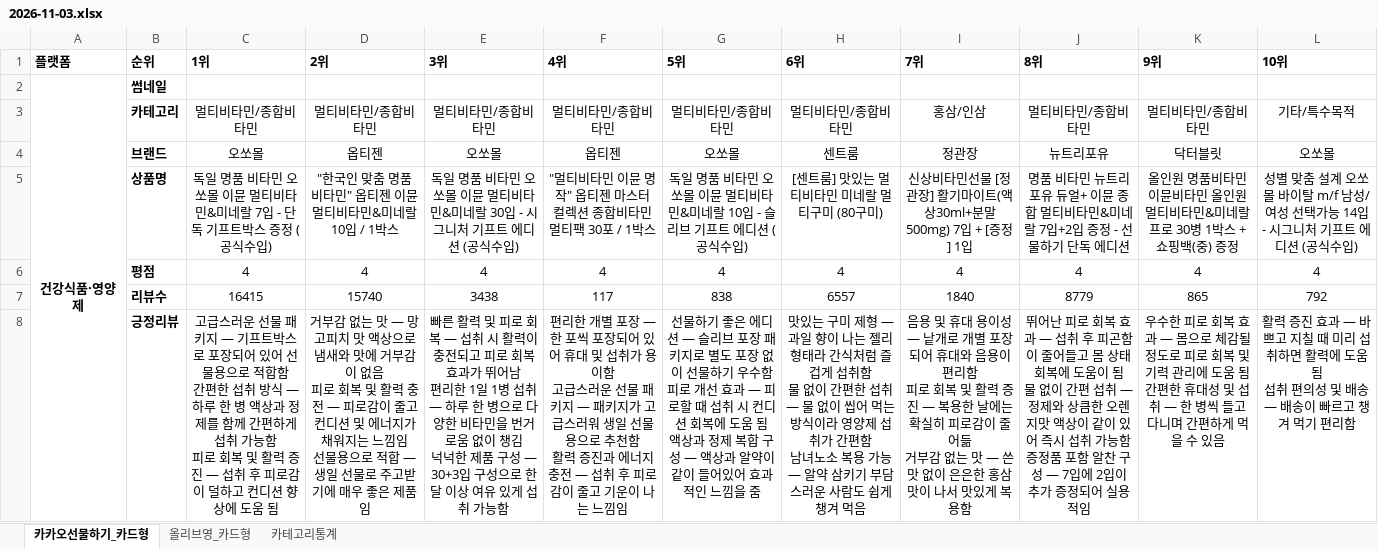
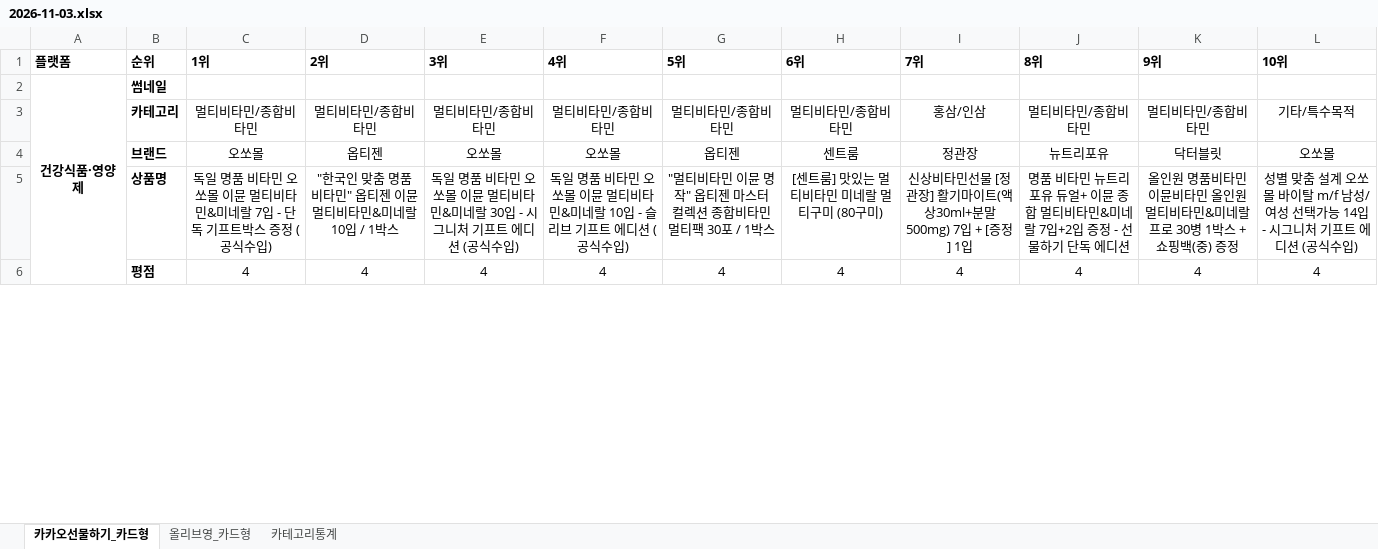
Before and after one commit to primexx98-sudo/online-mall-ranking, an Excel workbook: data/daily/2026-11/2026-11-03.xlsx, sheet 카카오선물하기_카드형, drawn as a sheet; only a part is shown; values as stored, in another font and other column widths than the file's, no borders; charts and pictures not drawn; removed rows and columns are numbered as before the commit, all else as after; ↵ is a line break in a cell; the diff covers the shown part only; the diff names each change by its address in the sheet, - before the commit and + after, or states it on an @@ line.

```diff
--- a/data/daily/2026-11/2026-11-03.xlsx (sheet 카카오선물하기_카드형)
+++ b/data/daily/2026-11/2026-11-03.xlsx (sheet 카카오선물하기_카드형)
-F4: 옵티젠
+F4: 오쏘몰
-G4: 오쏘몰
+G4: 옵티젠
-F5: "멀티비타민 이뮨 명작" 옵티젠 마스터 컬렉션 종합비타민 멀티팩 30포 / 1박스
+F5: 독일 명품 비타민 오쏘몰 이뮨 멀티비타민&미네랄 10입 - 슬리브 기프트 에디션 (공식수입)
-G5: 독일 명품 비타민 오쏘몰 이뮨 멀티비타민&미네랄 10입 - 슬리브 기프트 에디션 (공식수입)
+G5: "멀티비타민 이뮨 명작" 옵티젠 마스터 컬렉션 종합비타민 멀티팩 30포 / 1박스
-row 7:  | 리뷰수 | 16415 | 15740 | 3438 | 117 | 838 | 6557 | 1840 | 8779 | 865 | 792
-row 8:  | 긍정리뷰 | 고급스러운 선물 패키지 — 기프트박스로 포장되어 있어 선물용으로 적합함 ↵ 간편한 섭취 방식 — 하루 한 병 액상과 정제를 함께 간편하게 섭취 가능함 ↵ 피로 회복 및 활력 증진 — 섭취 후 피로감이 덜하고 컨디션 향상에 도움 됨 | 거부감 없는 맛 — 망고피치 맛 액상으로 냄새와 맛에 거부감이 없음 ↵ 피로 회복 및 활력 충전 — 피로감이 줄고 컨디션 및 에너지가 채워지는 느낌임 ↵ 선물용으로 적합 — 생일 선물로 주고받기에 매우 좋은 제품임 | 빠른 활력 및 피로 회복 — 섭취 시 활력이 충전되고 피로 회복 효과가 뛰어남 ↵ 편리한 1일 1병 섭취 — 하루 한 병으로 다양한 비타민을 번거로움 없이 챙김 ↵ 넉넉한 제품 구성 — 30+3입 구성으로 한 달 이상 여유 있게 섭취 가능함 | 편리한 개별 포장 — 한 포씩 포장되어 있어 휴대 및 섭취가 용이함 ↵ 고급스러운 선물 패키지 — 패키지가 고급스러워 생일 선물용으로 추천함 ↵ 활력 증진과 에너지 충전 — 섭취 후 피로감이 줄고 기운이 나는 느낌임 | 선물하기 좋은 에디션 — 슬리브 포장 패키지로 별도 포장 없이 선물하기 우수함 ↵ 피로 개선 효과 — 피로할 때 섭취 시 컨디션 회복에 도움 됨 ↵ 액상과 정제 복합 구성 — 액상과 알약이 같이 들어있어 효과적인 느낌을 줌 | 맛있는 구미 제형 — 과일 향이 나는 젤리 형태라 간식처럼 즐겁게 섭취함 ↵ 물 없이 간편한 섭취 — 물 없이 씹어 먹는 방식이라 영양제 섭취가 간편함 ↵ 남녀노소 복용 가능 — 알약 삼키기 부담스러운 사람도 쉽게 챙겨 먹음 | 음용 및 휴대 용이성 — 낱개로 개별 포장되어 휴대와 음용이 편리함 ↵ 피로 회복 및 활력 증진 — 복용한 날에는 확실히 피로감이 줄어듦 ↵ 거부감 없는 맛 — 쓴맛 없이 은은한 홍삼 맛이 나서 맛있게 복용함 | 뛰어난 피로 회복 효과 — 섭취 후 피곤함이 줄어들고 몸 상태 회복에 도움이 됨 ↵ 물 없이 간편 섭취 — 정제와 상큼한 오렌지맛 액상이 같이 있어 즉시 섭취 가능함 ↵ 증정품 포함 알찬 구성 — 7입에 2입이 추가 증정되어 실용적임 | 우수한 피로 회복 효과 — 몸으로 체감될 정도로 피로 회복 및 기력 관리에 도움 됨 ↵ 간편한 휴대성 및 섭취 — 한 병씩 들고 다니며 간편하게 먹을 수 있음 | 활력 증진 효과 — 바쁘고 지칠 때 미리 섭취하면 활력에 도움 됨 ↵ 섭취 편의성 및 배송 — 배송이 빠르고 챙겨 먹기 편리함
```
Also changed, not shown: 5 added rows, 3 removed rows and 2 edited cells elsewhere in this sheet, sheet 올리브영_카드형, sheet 카테고리통계, charts or pictures.
